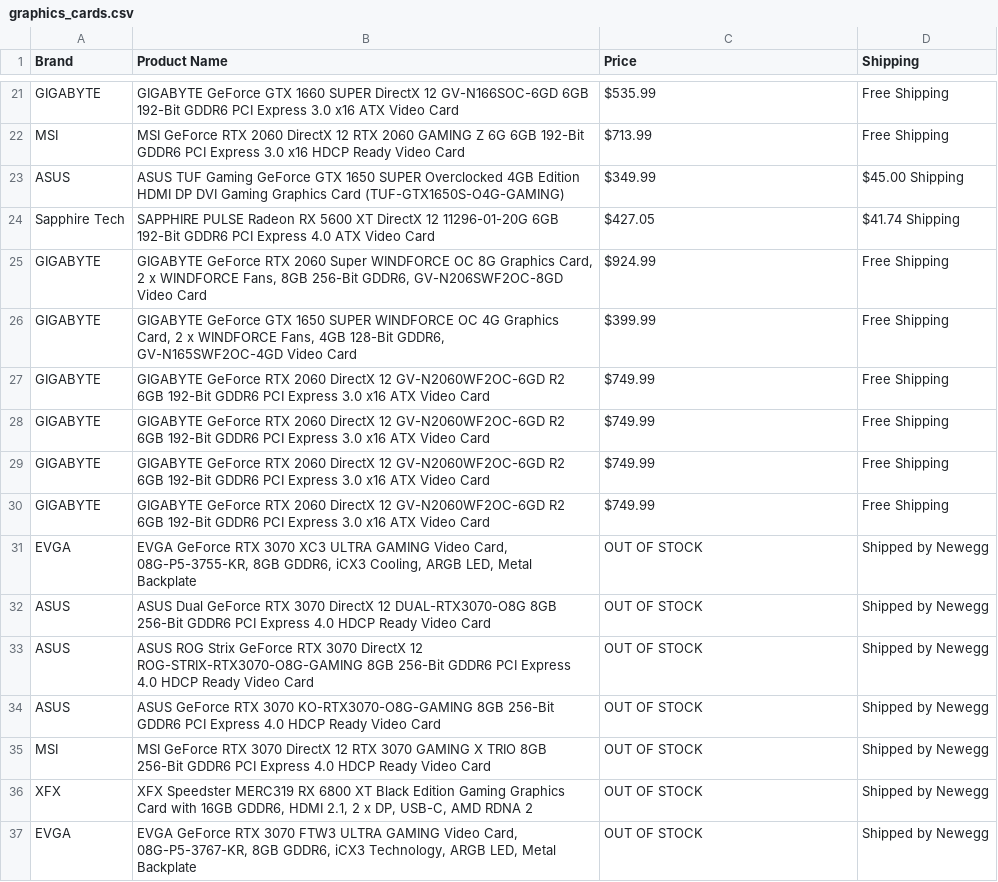
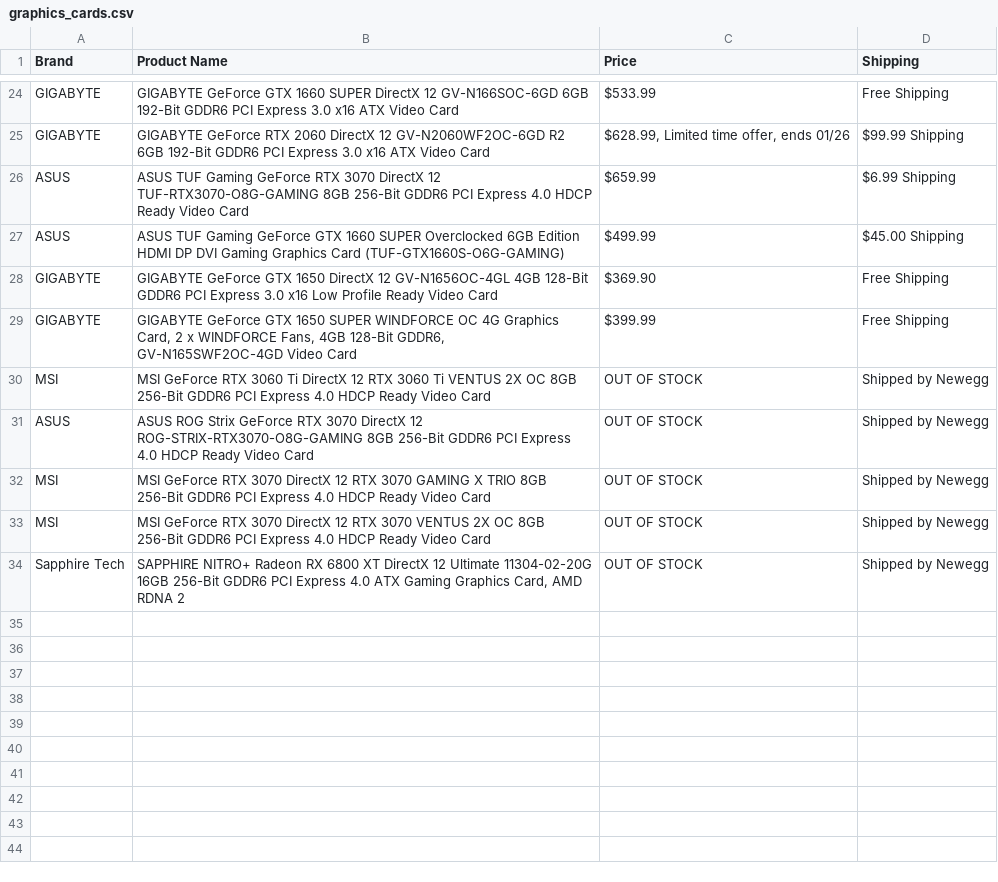
Before and after one commit to wormhole85/newegg-web-scraper, a CSV file: Web_Scraper/src/graphics_cards.csv, drawn as a sheet; only a part is shown, gaps mark what is left out; removed rows and columns are numbered as before the commit, all else as after; the diff covers the shown part only; the diff names each change by its address in the sheet, - before the commit and + after, or states it on an @@ line.

Commit message:
Updated graphics_cards.csv

```diff
--- a/Web_Scraper/src/graphics_cards.csv
+++ b/Web_Scraper/src/graphics_cards.csv
-C24 (Price): $535.99
+C24 (Price): $533.99
-row 22: MSI | MSI GeForce RTX 2060 DirectX 12 RTX 2060 GAMING Z 6G 6GB 192-Bit GDDR6 PCI Express 3.0 x16 HDCP Ready Video Card | $713.99 | Free Shipping
+row 25: GIGABYTE | GIGABYTE GeForce RTX 2060 DirectX 12 GV-N2060WF2OC-6GD R2 6GB 192-Bit GDDR6 PCI Express 3.0 x16 ATX Video Card | $628.99, Limited time offer, ends 01/26 | $99.99 Shipping
+row 26: ASUS | ASUS TUF Gaming GeForce RTX 3070 DirectX 12 TUF-RTX3070-O8G-GAMING 8GB 256-Bit GDDR6 PCI Express 4.0 HDCP Ready Video Card | $659.99 | $6.99 Shipping
-B27 (Product Name): …GeForce GTX 1650 SUPER Overclocked 4GB Edition HDMI DP DVI Gaming Graphics Card (TUF-GTX1650S-O4G-GAMING)
+B27 (Product Name): …GeForce GTX 1660 SUPER Overclocked 6GB Edition HDMI DP DVI Gaming Graphics Card (TUF-GTX1660S-O6G-GAMING)
-C27 (Price): $349.99
+C27 (Price): $499.99
-row 24: Sapphire Tech | SAPPHIRE PULSE Radeon RX 5600 XT DirectX 12 11296-01-20G 6GB 192-Bit GDDR6 PCI Express 4.0 ATX Video Card | $427.05 | $41.74 Shipping
-B28 (Product Name): GIGABYTE GeForce RTX 2060 Super WINDFORCE OC 8G Graphics Card, 2 x WINDFORCE Fans, 8GB 256-Bit GDDR6, GV-N206SWF2OC-8GD Video Card
+B28 (Product Name): GIGABYTE GeForce GTX 1650 DirectX 12 GV-N1656OC-4GL 4GB 128-Bit GDDR6 PCI Express 3.0 x16 Low Profile Ready Video Card
-C28 (Price): $924.99
+C28 (Price): $369.90
-row 27: GIGABYTE | GIGABYTE GeForce RTX 2060 DirectX 12 GV-N2060WF2OC-6GD R2 6GB 192-Bit GDDR6 PCI Express 3.0 x16 ATX Video Card | $749.99 | Free Shipping
-row 28: GIGABYTE | GIGABYTE GeForce RTX 2060 DirectX 12 GV-N2060WF2OC-6GD R2 6GB 192-Bit GDDR6 PCI Express 3.0 x16 ATX Video Card | $749.99 | Free Shipping
-row 29: GIGABYTE | GIGABYTE GeForce RTX 2060 DirectX 12 GV-N2060WF2OC-6GD R2 6GB 192-Bit GDDR6 PCI Express 3.0 x16 ATX Video Card | $749.99 | Free Shipping
-row 30: GIGABYTE | GIGABYTE GeForce RTX 2060 DirectX 12 GV-N2060WF2OC-6GD R2 6GB 192-Bit GDDR6 PCI Express 3.0 x16 ATX Video Card | $749.99 | Free Shipping
-row 31: EVGA | EVGA GeForce RTX 3070 XC3 ULTRA GAMING Video Card, 08G-P5-3755-KR, 8GB GDDR6, iCX3 Cooling, ARGB LED, Metal Backplate | OUT OF STOCK | Shipped by Newegg
-A30 (Brand): ASUS
+A30 (Brand): MSI
-B30 (Product Name): ASUS Dual GeForce RTX 3070 DirectX 12 DUAL-RTX3070-O8G 8GB 256-Bit…
+B30 (Product Name): MSI GeForce RTX 3060 Ti DirectX 12 RTX 3060 Ti VENTUS 2X OC 8GB 256-Bit…
-row 34: ASUS | ASUS GeForce RTX 3070 KO-RTX3070-O8G-GAMING 8GB 256-Bit GDDR6 PCI Express 4.0 HDCP Ready Video Card | OUT OF STOCK | Shipped by Newegg
-A33 (Brand): XFX
+A33 (Brand): MSI
-B33 (Product Name): XFX Speedster MERC319 RX 6800 XT Black Edition Gaming Graphics Card with 16GB GDDR6, HDMI 2.1, 2 x DP, USB-C, AMD RDNA 2
+B33 (Product Name): MSI GeForce RTX 3070 DirectX 12 RTX 3070 VENTUS 2X OC 8GB 256-Bit GDDR6 PCI Express 4.0 HDCP Ready Video Card
-A34 (Brand): EVGA
+A34 (Brand): Sapphire Tech
-B34 (Product Name): EVGA GeForce RTX 3070 FTW3 ULTRA GAMING Video Card, 08G-P5-3767-KR, 8GB GDDR6, iCX3 Technology, ARGB LED, Metal Backplate
+B34 (Product Name): SAPPHIRE NITRO+ Radeon RX 6800 XT DirectX 12 Ultimate 11304-02-20G 16GB 256-Bit GDDR6 PCI Express 4.0 ATX Gaming Graphics Card, AMD RDNA 2
```
Also changed, not shown: 10 added rows, 7 removed rows and 18 edited cells elsewhere in this file.
